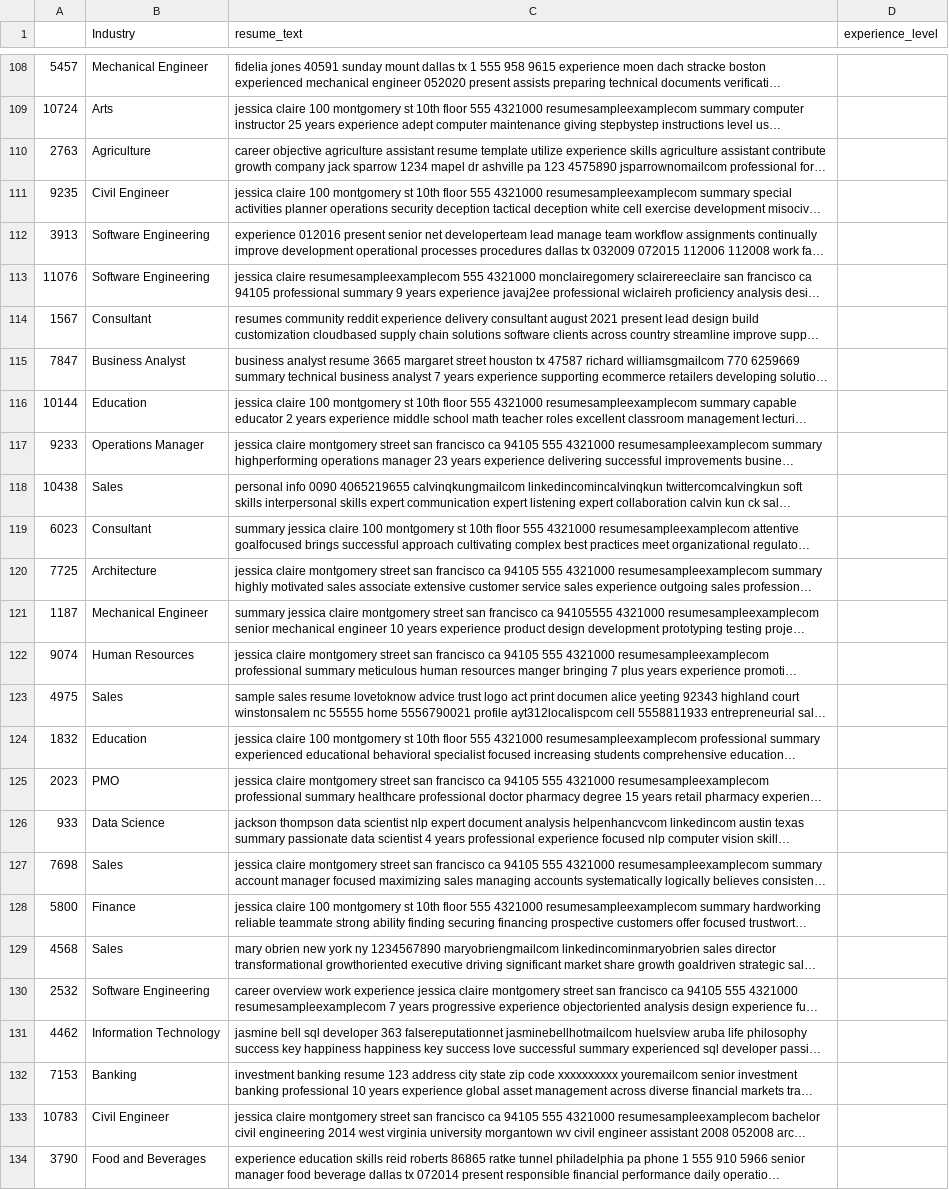
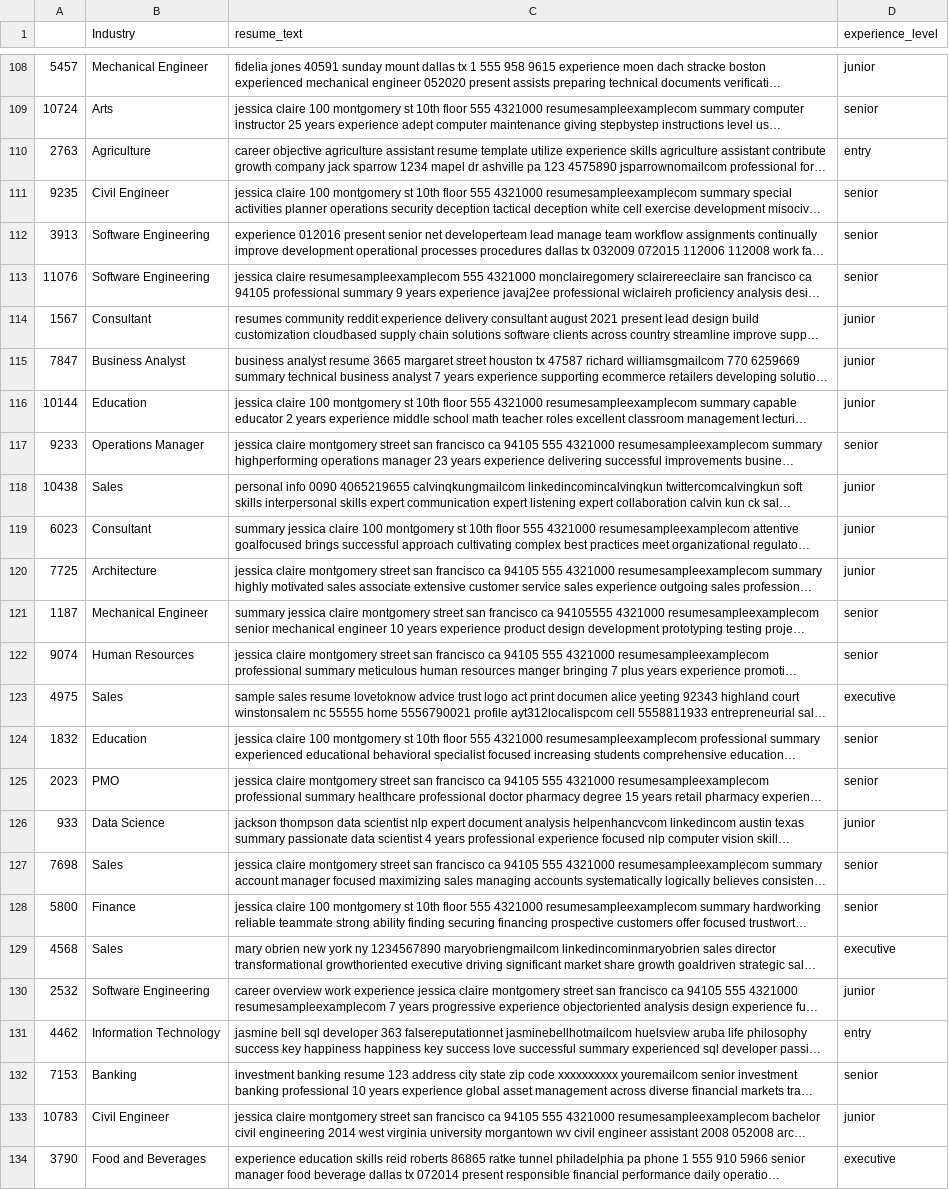
Before and after one commit to ece1786-2024/ResuMatch, a CSV file: datasets/local_datasets/ResumeFeatures.csv, drawn as a sheet; only a part is shown, gaps mark what is left out; long unchanged cells end in …; the diff covers the shown part only; the diff names each change by its address in the sheet, - before the commit and + after, or states it on an @@ line.

```diff
--- a/datasets/local_datasets/ResumeFeatures.csv
+++ b/datasets/local_datasets/ResumeFeatures.csv
-D108 (experience_level): (empty)
+D108 (experience_level): junior
-D109 (experience_level): (empty)
+D109 (experience_level): senior
-D110 (experience_level): (empty)
+D110 (experience_level): entry
-D111:D113 (experience_level): (empty)
+D111:D113 (experience_level): senior
-D114:D116 (experience_level): (empty)
+D114:D116 (experience_level): junior
-D117 (experience_level): (empty)
+D117 (experience_level): senior
-D118:D120 (experience_level): (empty)
+D118:D120 (experience_level): junior
-D121:D122 (experience_level): (empty)
+D121:D122 (experience_level): senior
-D123 (experience_level): (empty)
+D123 (experience_level): executive
-D124:D125 (experience_level): (empty)
+D124:D125 (experience_level): senior
-D126 (experience_level): (empty)
+D126 (experience_level): junior
-D127:D128 (experience_level): (empty)
+D127:D128 (experience_level): senior
-D129 (experience_level): (empty)
+D129 (experience_level): executive
-D130 (experience_level): (empty)
+D130 (experience_level): junior
-D131 (experience_level): (empty)
+D131 (experience_level): entry
-D132 (experience_level): (empty)
+D132 (experience_level): senior
-D133 (experience_level): (empty)
+D133 (experience_level): junior
-D134 (experience_level): (empty)
+D134 (experience_level): executive
```
Also changed, not shown: 44 edited cells elsewhere in this file.
